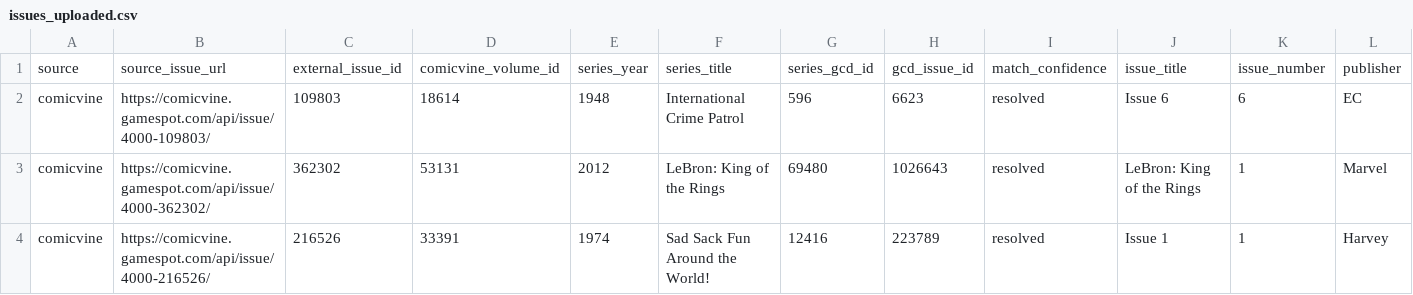
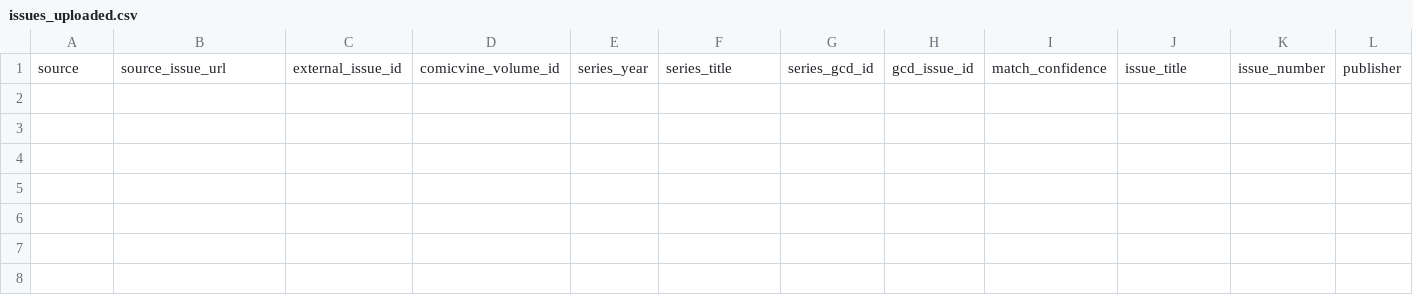
Before and after one commit to tanktoptony/comixcatalog-beta, a CSV file: comicvine_api_output/issues_uploaded.csv, drawn as a sheet; only a part is shown; rows hold the shown columns only; the diff names each change by its address in the sheet, - before the commit and + after, or states it on an @@ line.

```diff
--- a/comicvine_api_output/issues_uploaded.csv
+++ b/comicvine_api_output/issues_uploaded.csv
-row 2: comicvine | https://comicvine.gamespot.com/api/issue/4000-109803/ | 109803 | 18614 | 1948 | International Crime Patrol | 596 | 6623 | resolved | Issue 6 | 6 | EC
-row 3: comicvine | https://comicvine.gamespot.com/api/issue/4000-362302/ | 362302 | 53131 | 2012 | LeBron: King of the Rings | 69480 | 1026643 | resolved | LeBron: King of the Rings | 1 | Marvel
-row 4: comicvine | https://comicvine.gamespot.com/api/issue/4000-216526/ | 216526 | 33391 | 1974 | Sad Sack Fun Around the World! | 12416 | 223789 | resolved | Issue 1 | 1 | Harvey
```
Also changed, not shown: 2 other files.
